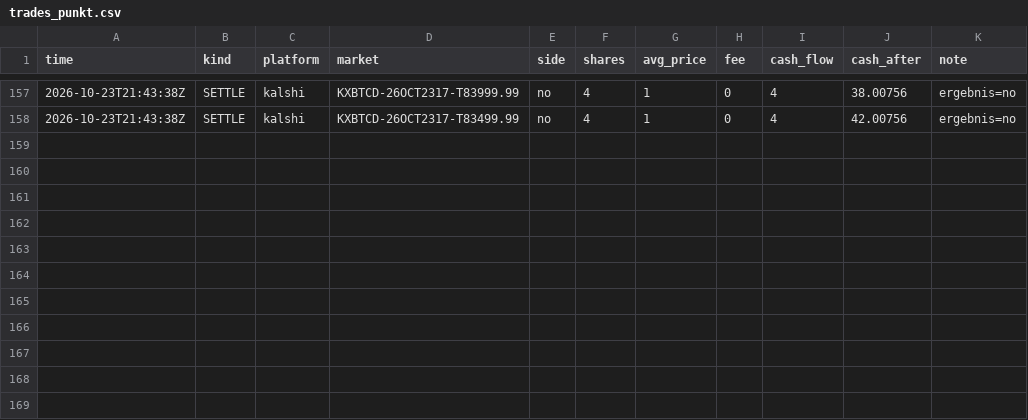
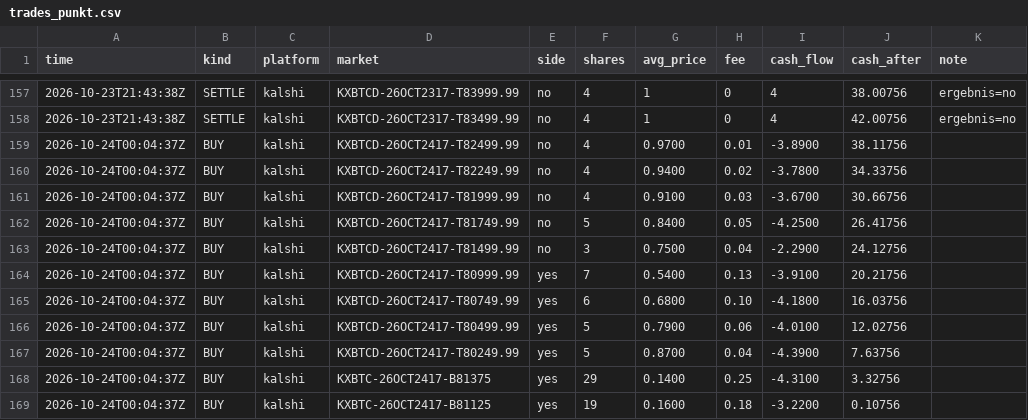
Before and after one commit to rouvenwieland/wahrscheinlichkeits-scanner-public, a CSV file: data/trades_punkt.csv, drawn as a sheet; only a part is shown, gaps mark what is left out.

```diff
--- a/data/trades_punkt.csv
+++ b/data/trades_punkt.csv
@@ -158 +158,12 @@ time,kind,platform,market,side,shares,avg_price,fee,cash_flow,cash_after,note
 2026-10-23T21:43:38Z,SETTLE,kalshi,KXBTCD-26OCT2317-T83499.99,no,4,1,0,4,42.00756,ergebnis=no
+2026-10-24T00:04:37Z,BUY,kalshi,KXBTCD-26OCT2417-T82499.99,no,4,0.9700,0.01,-3.8900,38.11756,
+2026-10-24T00:04:37Z,BUY,kalshi,KXBTCD-26OCT2417-T82249.99,no,4,0.9400,0.02,-3.7800,34.33756,
+2026-10-24T00:04:37Z,BUY,kalshi,KXBTCD-26OCT2417-T81999.99,no,4,0.9100,0.03,-3.6700,30.66756,
+2026-10-24T00:04:37Z,BUY,kalshi,KXBTCD-26OCT2417-T81749.99,no,5,0.8400,0.05,-4.2500,26.41756,
+2026-10-24T00:04:37Z,BUY,kalshi,KXBTCD-26OCT2417-T81499.99,no,3,0.7500,0.04,-2.2900,24.12756,
+2026-10-24T00:04:37Z,BUY,kalshi,KXBTCD-26OCT2417-T80999.99,yes,7,0.5400,0.13,-3.9100,20.21756,
+2026-10-24T00:04:37Z,BUY,kalshi,KXBTCD-26OCT2417-T80749.99,yes,6,0.6800,0.10,-4.1800,16.03756,
+2026-10-24T00:04:37Z,BUY,kalshi,KXBTCD-26OCT2417-T80499.99,yes,5,0.7900,0.06,-4.0100,12.02756,
+2026-10-24T00:04:37Z,BUY,kalshi,KXBTCD-26OCT2417-T80249.99,yes,5,0.8700,0.04,-4.3900,7.63756,
+2026-10-24T00:04:37Z,BUY,kalshi,KXBTC-26OCT2417-B81375,yes,29,0.1400,0.25,-4.3100,3.32756,
+2026-10-24T00:04:37Z,BUY,kalshi,KXBTC-26OCT2417-B81125,yes,19,0.1600,0.18,-3.2200,0.10756,
```
Also changed, not shown: data/berichte/verlauf.csv, 8 other files.
